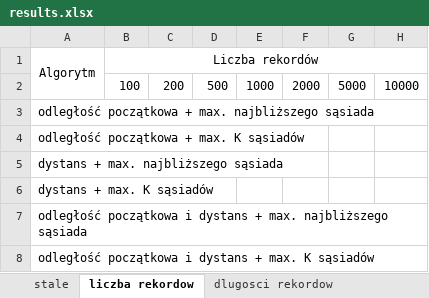
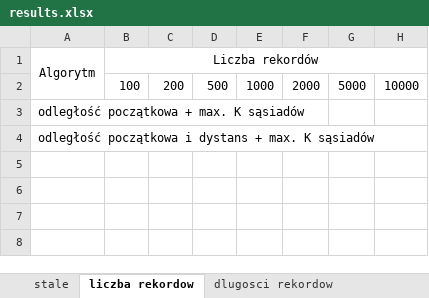
Before and after one commit to SirWojtek/ClientServerRepo, an Excel workbook: pred_logs/results.xlsx, sheet liczba rekordow, drawn as a sheet; values as stored, in another font and other column widths than the file's, no borders; the diff names each change by its address in the sheet, - before the commit and + after, or states it on an @@ line.

```diff
--- a/pred_logs/results.xlsx (sheet liczba rekordow)
+++ b/pred_logs/results.xlsx (sheet liczba rekordow)
-row 3: odległość początkowa + max. najbliższego sąsiada
-row 5: dystans + max. najbliższego sąsiada
-row 6: dystans + max. K sąsiadów
-row 7: odległość początkowa i dystans + max. najbliższego sąsiada
```
Also changed, not shown: sheet czas wykonywania, sheet stale, charts or pictures.
